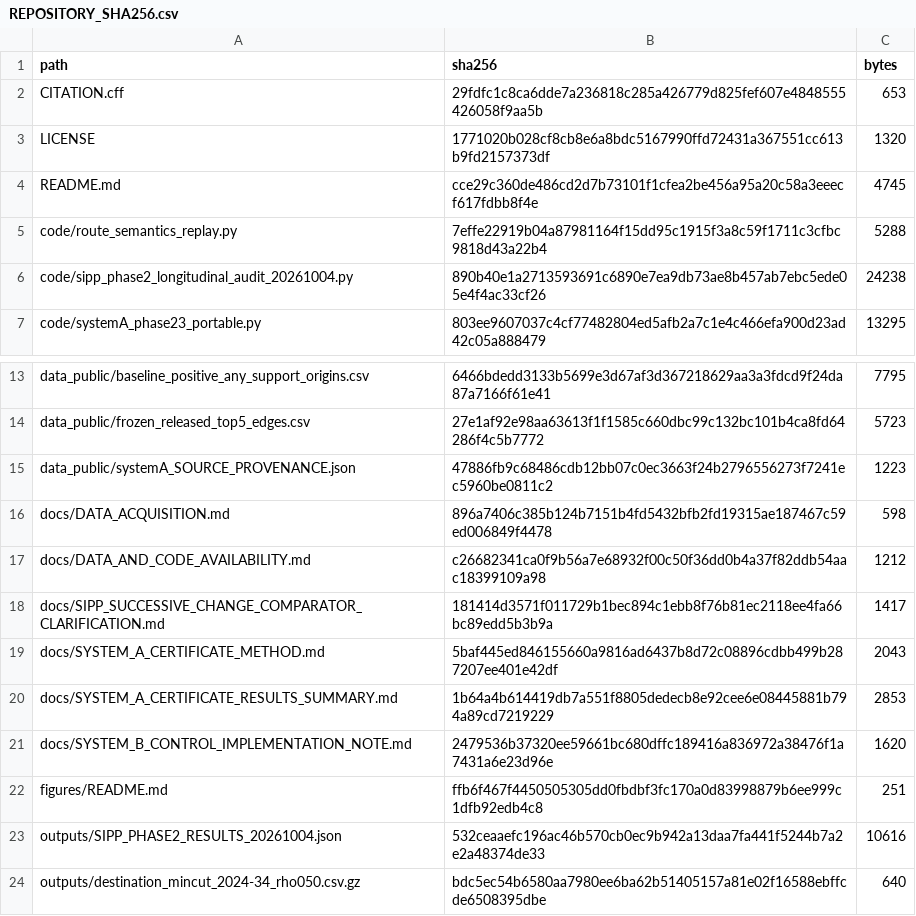
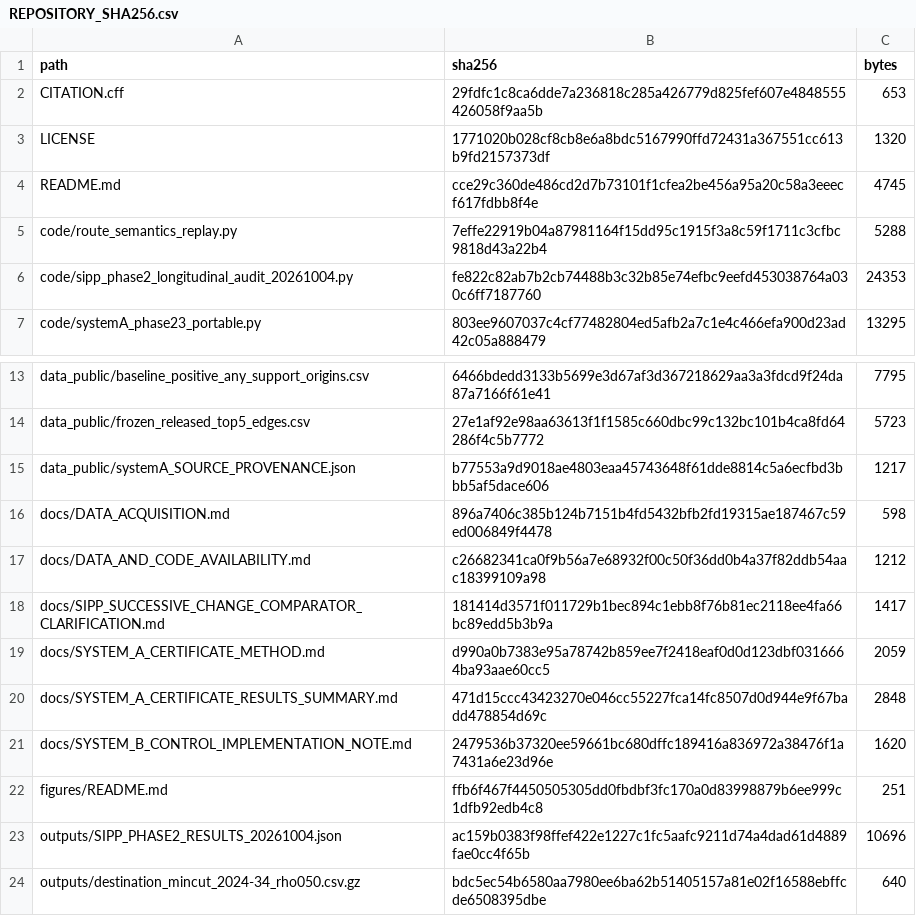
Before and after one commit to shaikhamalkawi-ux/AI-Workforce-Shared-Capacity, a CSV file: manifests/REPOSITORY_SHA256.csv, drawn as a sheet; only a part is shown, gaps mark what is left out.

Commit message:
Refresh integrity manifest after publication-language cleanup

```diff
--- a/manifests/REPOSITORY_SHA256.csv
+++ b/manifests/REPOSITORY_SHA256.csv
@@ -5,3 +5,3 @@ README.md,cce29c360de486cd2d7b73101f1cfea2be456a95a20c58a3eeecf617fdbb8f4e,4745
 code/route_semantics_replay.py,7effe22919b04a87981164f15dd95c1915f3a8c59f1711c3cfbc9818d43a22b4,5288
-code/sipp_phase2_longitudinal_audit_20261004.py,890b40e1a2713593691c6890e7ea9db73ae8b457ab7ebc5ede05e4f4ac33cf26,24238
+code/sipp_phase2_longitudinal_audit_20261004.py,fe822c82ab7b2cb74488b3c32b85e74efbc9eefd453038764a030c6ff7187760,24353
 code/systemA_phase23_portable.py,803ee9607037c4cf77482804ed5afb2a7c1e4c466efa900d23ad42c05a888479,13295
@@ -14,3 +14,3 @@ data_public/baseline_positive_any_support_origins.csv,6466bdedd3133b5699e3d67af3
 data_public/frozen_released_top5_edges.csv,27e1af92e98aa63613f1f1585c660dbc99c132bc101b4ca8fd64286f4c5b7772,5723
-data_public/systemA_SOURCE_PROVENANCE.json,47886fb9c68486cdb12bb07c0ec3663f24b2796556273f7241ec5960be0811c2,1223
+data_public/systemA_SOURCE_PROVENANCE.json,b77553a9d9018ae4803eaa45743648f61dde8814c5a6ecfbd3bbb5af5dace606,1217
 docs/DATA_ACQUISITION.md,896a7406c385b124b7151b4fd5432bfb2fd19315ae187467c59ed006849f4478,598
@@ -18,7 +18,7 @@ docs/DATA_AND_CODE_AVAILABILITY.md,c26682341ca0f9b56a7e68932f00c50f36dd0b4a37f82
 docs/SIPP_SUCCESSIVE_CHANGE_COMPARATOR_CLARIFICATION.md,181414d3571f011729b1bec894c1ebb8f76b81ec2118ee4fa66bc89edd5b3b9a,1417
-docs/SYSTEM_A_CERTIFICATE_METHOD.md,5baf445ed846155660a9816ad6437b8d72c08896cdbb499b287207ee401e42df,2043
-docs/SYSTEM_A_CERTIFICATE_RESULTS_SUMMARY.md,1b64a4b614419db7a551f8805dedecb8e92cee6e08445881b794a89cd7219229,2853
+docs/SYSTEM_A_CERTIFICATE_METHOD.md,d990a0b7383e95a78742b859ee7f2418eaf0d0d123dbf0316664ba93aae60cc5,2059
+docs/SYSTEM_A_CERTIFICATE_RESULTS_SUMMARY.md,471d15ccc43423270e046cc55227fca14fc8507d0d944e9f67badd478854d69c,2848
 docs/SYSTEM_B_CONTROL_IMPLEMENTATION_NOTE.md,2479536b37320ee59661bc680dffc189416a836972a38476f1a7431a6e23d96e,1620
 figures/README.md,ffb6f467f4450505305dd0fbdbf3fc170a0d83998879b6ee999c1dfb92edb4c8,251
-outputs/SIPP_PHASE2_RESULTS_20261004.json,532ceaaefc196ac46b570cb0ec9b942a13daa7fa441f5244b7a2e2a48374de33,10616
+outputs/SIPP_PHASE2_RESULTS_20261004.json,ac159b0383f98ffef422e1227c1fc5aafc9211d74a4dad61d4889fae0cc4f65b,10696
 outputs/destination_mincut_2024-34_rho050.csv.gz,bdc5ec54b6580aa7980ee6ba62b51405157a81e02f16588ebffcde6508395dbe,640
```
